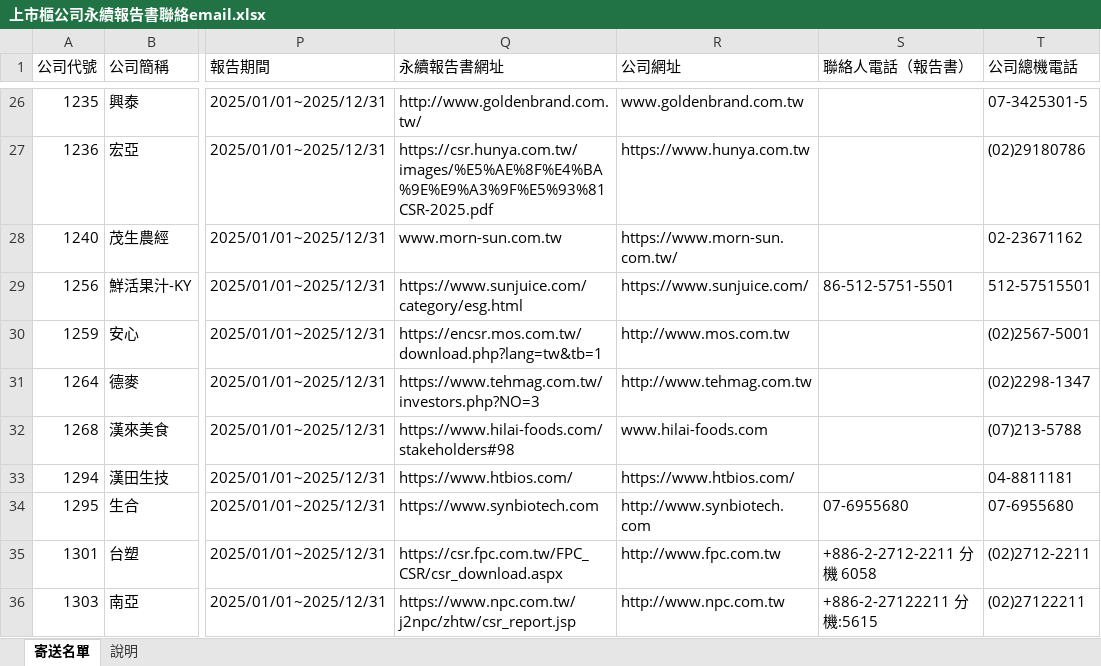
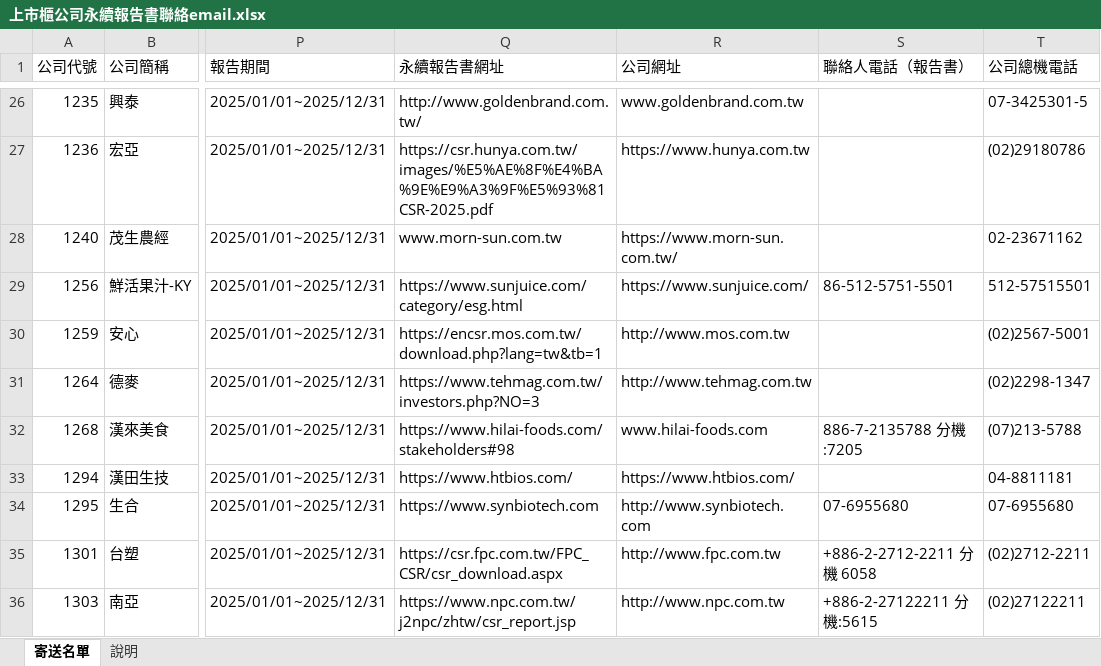
Before and after one commit to jennywang0928-cmd/Ifrs, an Excel workbook: output/上市櫃公司永續報告書聯絡email.xlsx, sheet 寄送名單, drawn as a sheet; only a part is shown, gaps mark what is left out; values as stored, in another font and other column widths than the file's, no cell formats; the diff covers the shown part only; the diff names each change by its address in the sheet, - before the commit and + after, or states it on an @@ line.

```diff
--- a/output/上市櫃公司永續報告書聯絡email.xlsx (sheet 寄送名單)
+++ b/output/上市櫃公司永續報告書聯絡email.xlsx (sheet 寄送名單)
-S32 (聯絡人電話（報告書）): (empty)
+S32 (聯絡人電話（報告書）): 886-7-2135788 分機:7205
```
Also changed, not shown: 64 edited cells elsewhere in this sheet, sheet 說明, cell formats, 4 other files.
